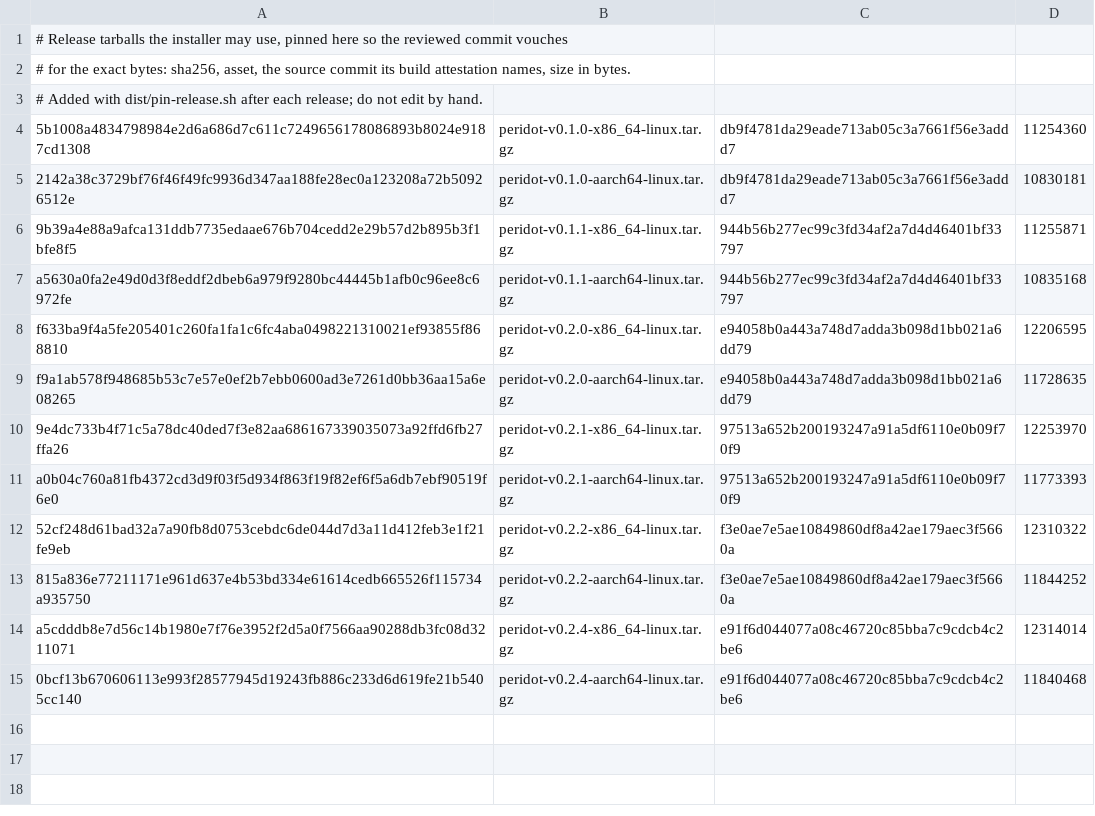
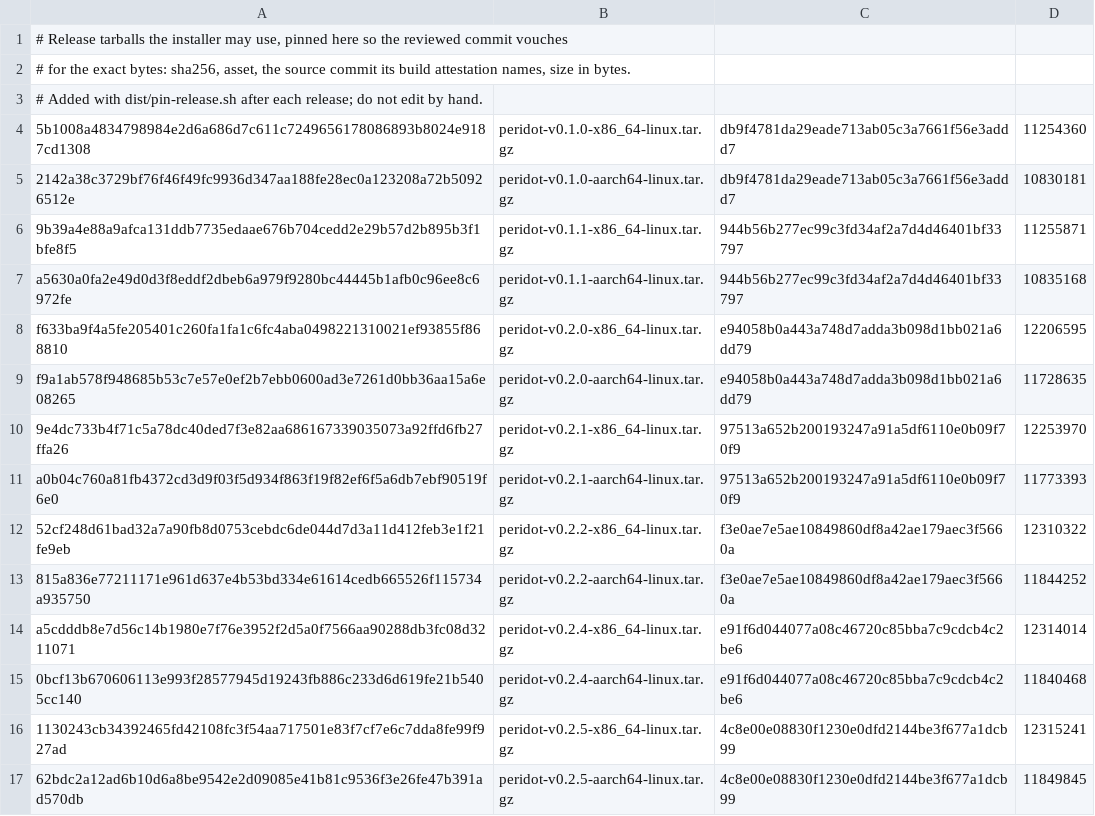
Before and after one commit to derekross/peridot, a TSV file: dist/release-checksums.tsv, drawn as a sheet.

```diff
--- a/dist/release-checksums.tsv
+++ b/dist/release-checksums.tsv
@@ -15 +15,3 @@ a5cdddb8e7d56c14b1980e7f76e3952f2d5a0f7566aa90288db3fc08d3211071	peridot-v0.2.4-
 0bcf13b670606113e993f28577945d19243fb886c233d6d619fe21b5405cc140	peridot-v0.2.4-aarch64-linux.tar.gz	e91f6d044077a08c46720c85bba7c9cdcb4c2be6	11840468
+1130243cb34392465fd42108fc3f54aa717501e83f7cf7e6c7dda8fe99f927ad	peridot-v0.2.5-x86_64-linux.tar.gz	4c8e00e08830f1230e0dfd2144be3f677a1dcb99	12315241
+62bdc2a12ad6b10d6a8be9542e2d09085e41b81c9536f3e26fe47b391ad570db	peridot-v0.2.5-aarch64-linux.tar.gz	4c8e00e08830f1230e0dfd2144be3f677a1dcb99	11849845
```
